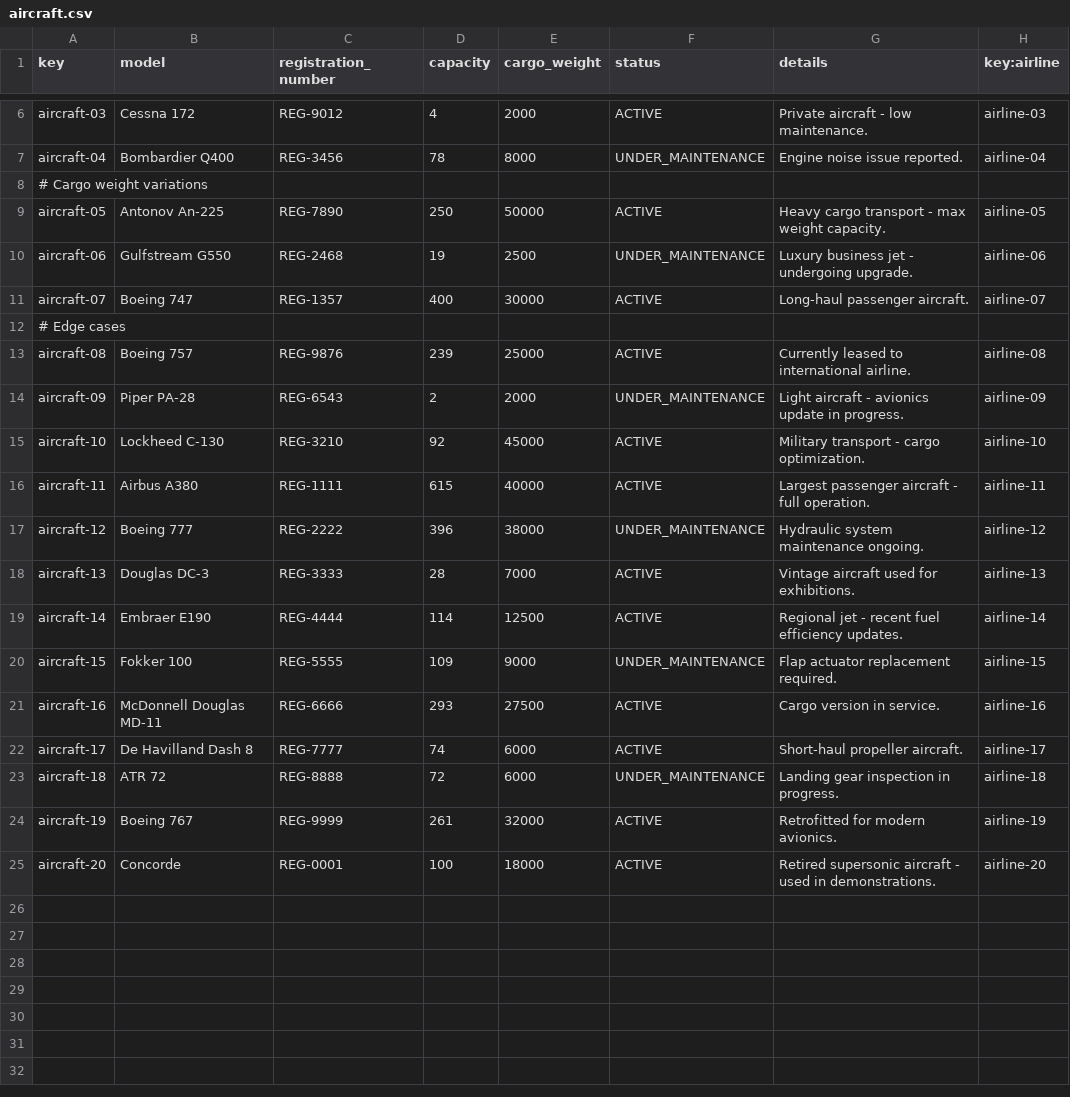
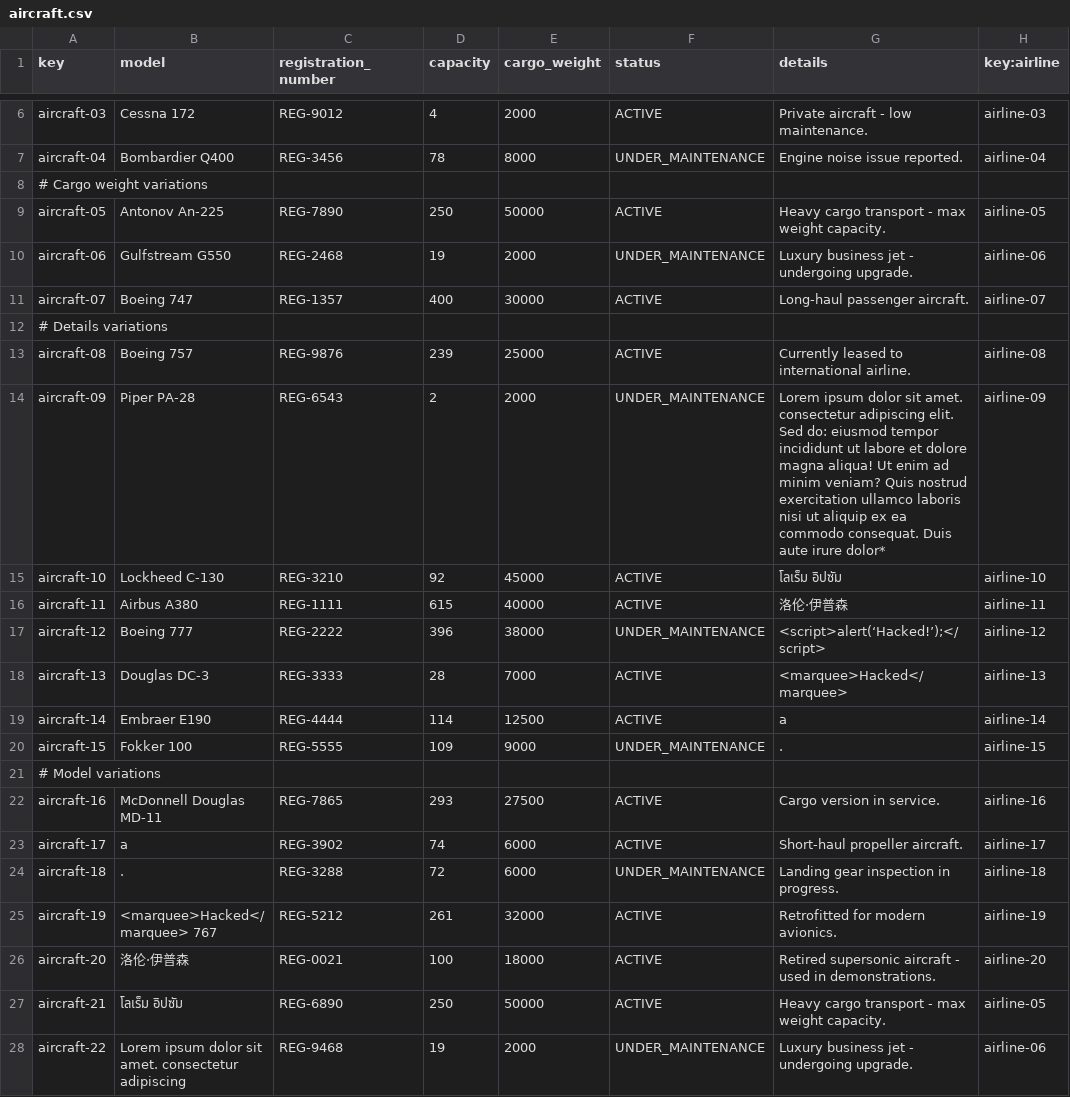
Before and after one commit to CarlosCerdaMorales/dp2-c1-034, a CSV file: src/main/resources/WEB-INF/data/sample/aircraft.csv, drawn as a sheet; only a part is shown, gaps mark what is left out; addresses are those after the commit; the diff names each change by its address in the sheet, - before the commit and + after, or states it on an @@ line.

Commit message:
feat: :sparkles: Changes in aircraft csv

```diff
--- a/src/main/resources/WEB-INF/data/sample/aircraft.csv
+++ b/src/main/resources/WEB-INF/data/sample/aircraft.csv
-E10 (cargo_weight): 2500
+E10 (cargo_weight): 2000
-A12 (key): # Edge cases
+A12 (key): # Details variations
-G14 (details): Light aircraft - avionics update in progress.
+G14 (details): Lorem ipsum dolor sit amet. consectetur adipiscing elit. Sed do: eiusmod tempor incididunt ut labore et dolore magna aliqua! Ut enim ad minim veniam? Quis nostrud exercitation ullamco laboris nisi ut aliquip ex ea commodo consequat. Duis aute irure dolor*
-G15 (details): Military transport - cargo optimization.
+G15 (details): โลเร็ม อิปซัม
-G16 (details): Largest passenger aircraft - full operation.
+G16 (details): 洛伦·伊普森
-G17 (details): Hydraulic system maintenance ongoing.
+G17 (details): <script>alert(‘Hacked!’);</script>
-G18 (details): Vintage aircraft used for exhibitions.
+G18 (details): <marquee>Hacked</marquee>
-G19 (details): Regional jet - recent fuel efficiency updates.
+G19 (details): a
-G20 (details): Flap actuator replacement required.
+G20 (details): .
+row 21: # Model variations
-C22 (registration_number): REG-6666
+C22 (registration_number): REG-7865
-B23 (model): De Havilland Dash 8
+B23 (model): a
-C23 (registration_number): REG-7777
+C23 (registration_number): REG-3902
-B24 (model): ATR 72
+B24 (model): .
-C24 (registration_number): REG-8888
+C24 (registration_number): REG-3288
-B25 (model): Boeing 767
+B25 (model): <marquee>Hacked</marquee> 767
-C25 (registration_number): REG-9999
+C25 (registration_number): REG-5212
-B26 (model): Concorde
+B26 (model): 洛伦·伊普森
-C26 (registration_number): REG-0001
+C26 (registration_number): REG-0021
+row 27: aircraft-21 | โลเร็ม อิปซัม | REG-6890 | 250 | 50000 | ACTIVE | Heavy cargo transport - max weight capacity. | airline-05
+row 28: aircraft-22 | Lorem ipsum dolor sit amet. consectetur adipiscing | REG-9468 | 19 | 2000 | UNDER_MAINTENANCE | Luxury business jet - undergoing upgrade. | airline-06
```
